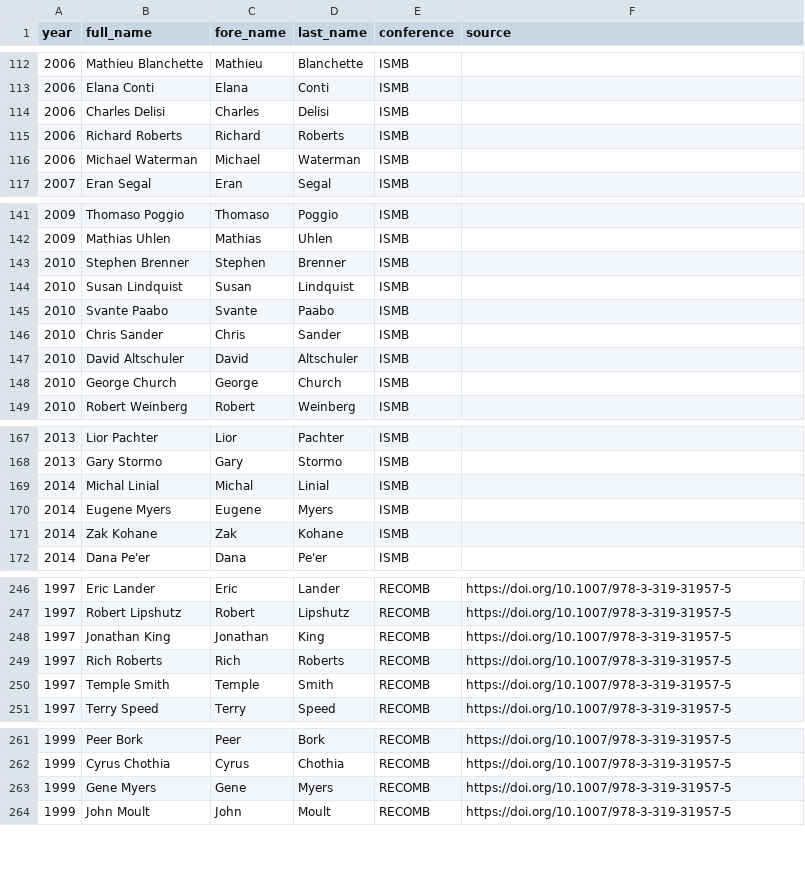
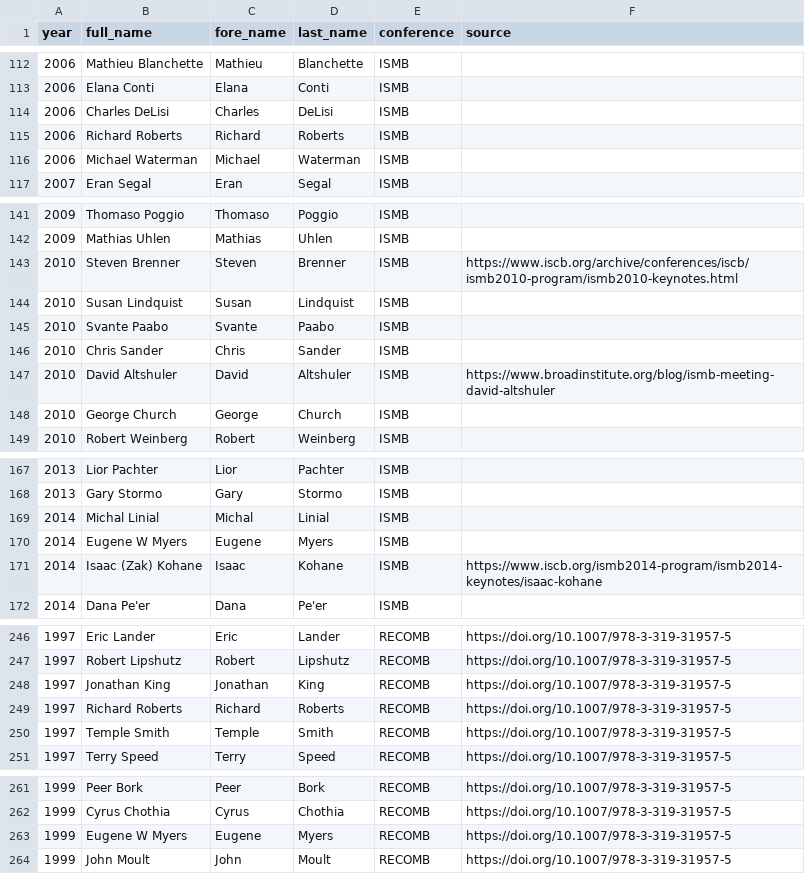
Before and after one commit to greenelab/iscb-diversity, a TSV file: data/iscb/keynotes.tsv, drawn as a sheet; only a part is shown, gaps mark what is left out; the diff covers the shown part only.

Commit message:
update iscb data to find n(unique names)

```diff
--- a/data/iscb/keynotes.tsv
+++ b/data/iscb/keynotes.tsv
@@ -113,3 +113,3 @@ year	full_name	fore_name	last_name	conference	source
 2006	Elana Conti	Elana	Conti	ISMB	
-2006	Charles Delisi	Charles	Delisi	ISMB	
+2006	Charles DeLisi	Charles	DeLisi	ISMB	
 2006	Richard Roberts	Richard	Roberts	ISMB	
@@ -142,3 +142,3 @@ year	full_name	fore_name	last_name	conference	source
 2009	Mathias Uhlen	Mathias	Uhlen	ISMB	
-2010	Stephen Brenner	Stephen	Brenner	ISMB	
+2010	Steven Brenner	Steven	Brenner	ISMB	https://www.iscb.org/archive/conferences/iscb/ismb2010-program/ismb2010-keynotes.html
 2010	Susan Lindquist	Susan	Lindquist	ISMB	
@@ -146,3 +146,3 @@ year	full_name	fore_name	last_name	conference	source
 2010	Chris Sander	Chris	Sander	ISMB	
-2010	David Altschuler	David	Altschuler	ISMB	
+2010	David Altshuler	David	Altshuler	ISMB	https://www.broadinstitute.org/blog/ismb-meeting-david-altshuler
 2010	George Church	George	Church	ISMB	
@@ -169,4 +169,4 @@ year	full_name	fore_name	last_name	conference	source
 2014	Michal Linial	Michal	Linial	ISMB	
-2014	Eugene Myers	Eugene	Myers	ISMB	
-2014	Zak Kohane	Zak	Kohane	ISMB	
+2014	Eugene W Myers	Eugene	Myers	ISMB	
+2014	Isaac (Zak) Kohane	Isaac	Kohane	ISMB	https://www.iscb.org/ismb2014-program/ismb2014-keynotes/isaac-kohane
 2014	Dana Pe'er	Dana	Pe'er	ISMB	
@@ -248,3 +248,3 @@ year	full_name	fore_name	last_name	conference	source
 1997	Jonathan King	Jonathan	King	RECOMB	https://doi.org/10.1007/978-3-319-31957-5
-1997	Rich Roberts	Rich	Roberts	RECOMB	https://doi.org/10.1007/978-3-319-31957-5
+1997	Richard Roberts	Richard	Roberts	RECOMB	https://doi.org/10.1007/978-3-319-31957-5
 1997	Temple Smith	Temple	Smith	RECOMB	https://doi.org/10.1007/978-3-319-31957-5
@@ -262,3 +262,3 @@ year	full_name	fore_name	last_name	conference	source
 1999	Cyrus Chothia	Cyrus	Chothia	RECOMB	https://doi.org/10.1007/978-3-319-31957-5
-1999	Gene Myers	Gene	Myers	RECOMB	https://doi.org/10.1007/978-3-319-31957-5
+1999	Eugene W Myers	Eugene	Myers	RECOMB	https://doi.org/10.1007/978-3-319-31957-5
 1999	John Moult	John	Moult	RECOMB	https://doi.org/10.1007/978-3-319-31957-5
```
Also changed, not shown: 4 edited cells elsewhere in this file, data/gender/genderize.tsv, 5 other files.
